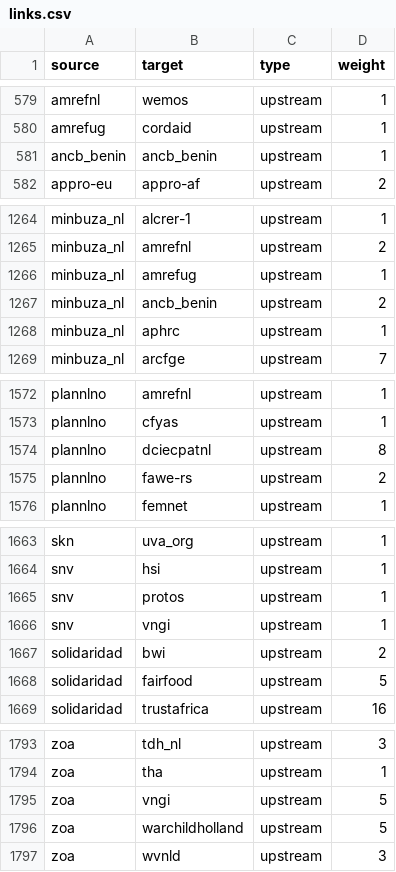
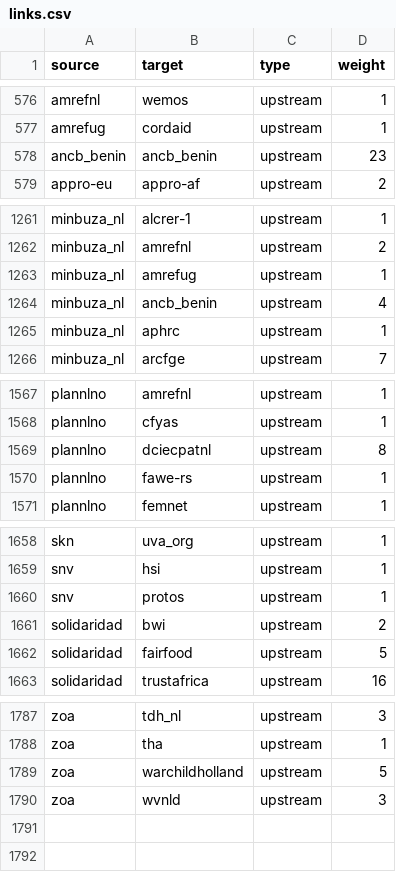
Before and after one commit to andylolz/traceability, a CSV file: links.csv, drawn as a sheet; only a part is shown, gaps mark what is left out; the diff covers the shown part only.

```diff
--- a/links.csv
+++ b/links.csv
@@ -580,3 +577,3 @@ amrefnl,wemos,upstream,1
 amrefug,cordaid,upstream,1
-ancb_benin,ancb_benin,upstream,1
+ancb_benin,ancb_benin,upstream,23
 appro-eu,appro-af,upstream,2
@@ -1266,3 +1263,3 @@ minbuza_nl,amrefnl,upstream,2
 minbuza_nl,amrefug,upstream,1
-minbuza_nl,ancb_benin,upstream,2
+minbuza_nl,ancb_benin,upstream,4
 minbuza_nl,aphrc,upstream,1
@@ -1574,3 +1569,3 @@ plannlno,cfyas,upstream,1
 plannlno,dciecpatnl,upstream,8
-plannlno,fawe-rs,upstream,2
+plannlno,fawe-rs,upstream,1
 plannlno,femnet,upstream,1
@@ -1665,3 +1660,2 @@ snv,hsi,upstream,1
 snv,protos,upstream,1
-snv,vngi,upstream,1
 solidaridad,bwi,upstream,2
@@ -1794,3 +1788,2 @@ zoa,tdh_nl,upstream,3
 zoa,tha,upstream,1
-zoa,vngi,upstream,5
 zoa,warchildholland,upstream,5
```
Also changed, not shown: 5 removed rows and 1 edited cell elsewhere in this file.
